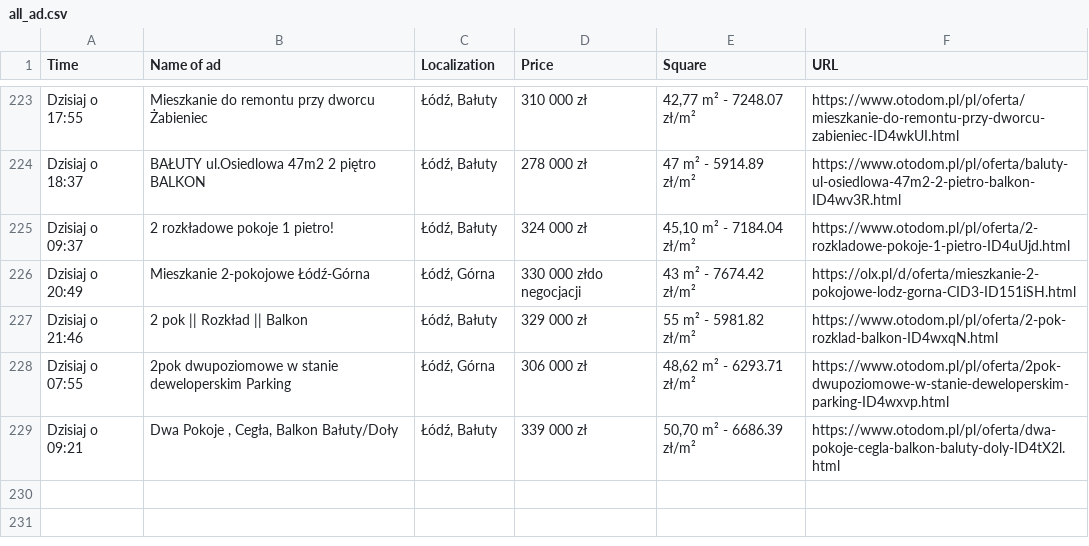
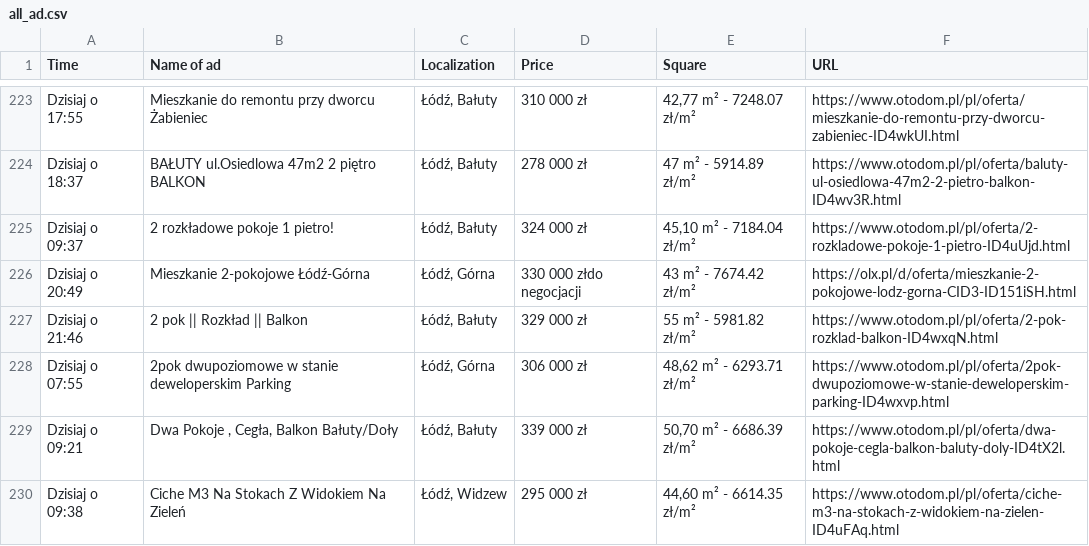
Before and after one commit to OleksandrGnatyuk/olx_parser_bot, a CSV file: csv/all_ad.csv, drawn as a sheet; only a part is shown, gaps mark what is left out; the diff names each change by its address in the sheet, - before the commit and + after, or states it on an @@ line.

```diff
--- a/csv/all_ad.csv
+++ b/csv/all_ad.csv
+row 230: Dzisiaj o 09:38 | Ciche M3 Na Stokach Z Widokiem Na Zieleń | Łódź, Widzew | 295 000 zł | 44,60 m² - 6614.35 zł/m² | https://www.otodom.pl/pl/oferta/ciche-m3-na-stokach-z-widokiem-na-zielen-ID4uFAq.html
```
